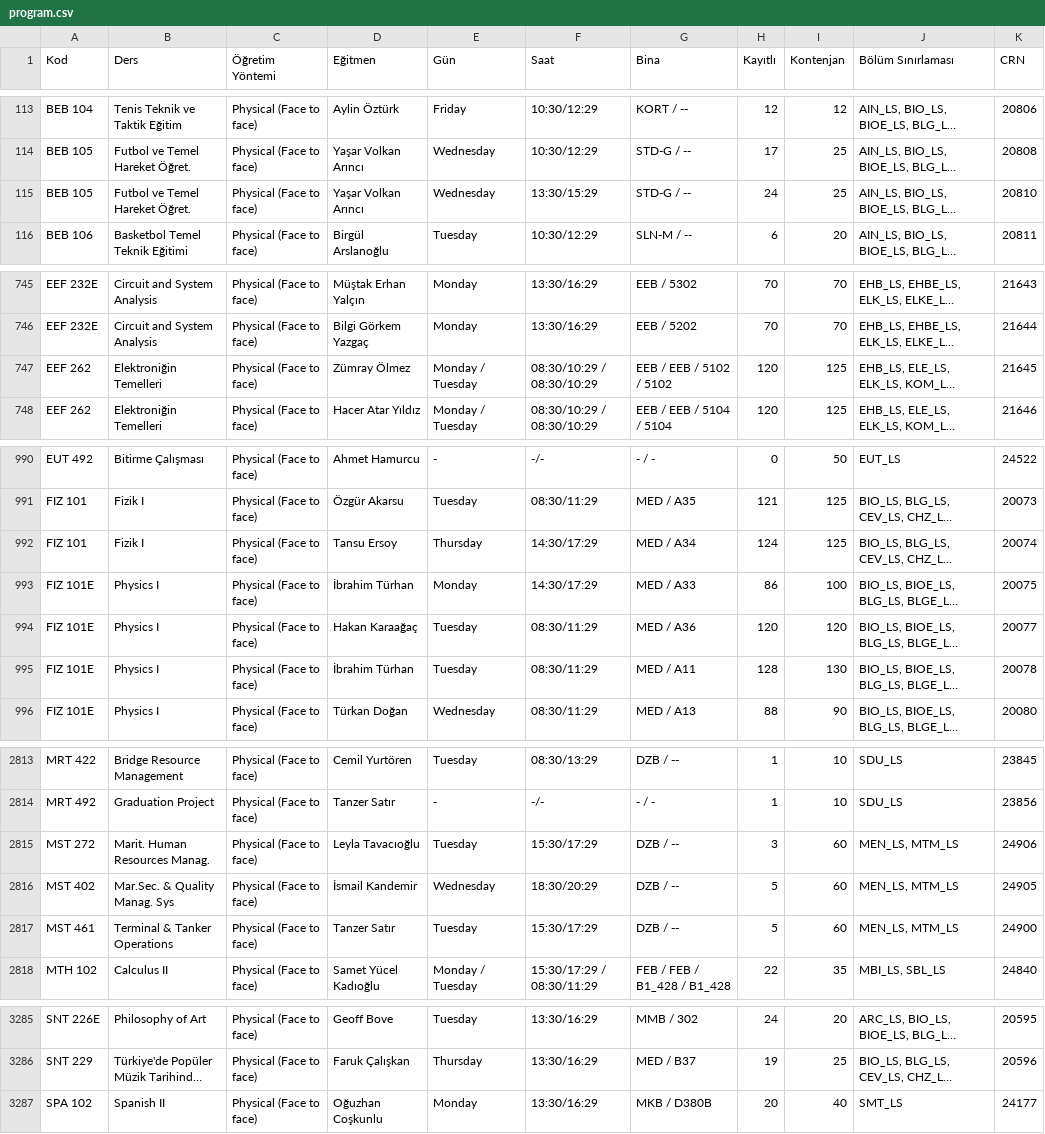
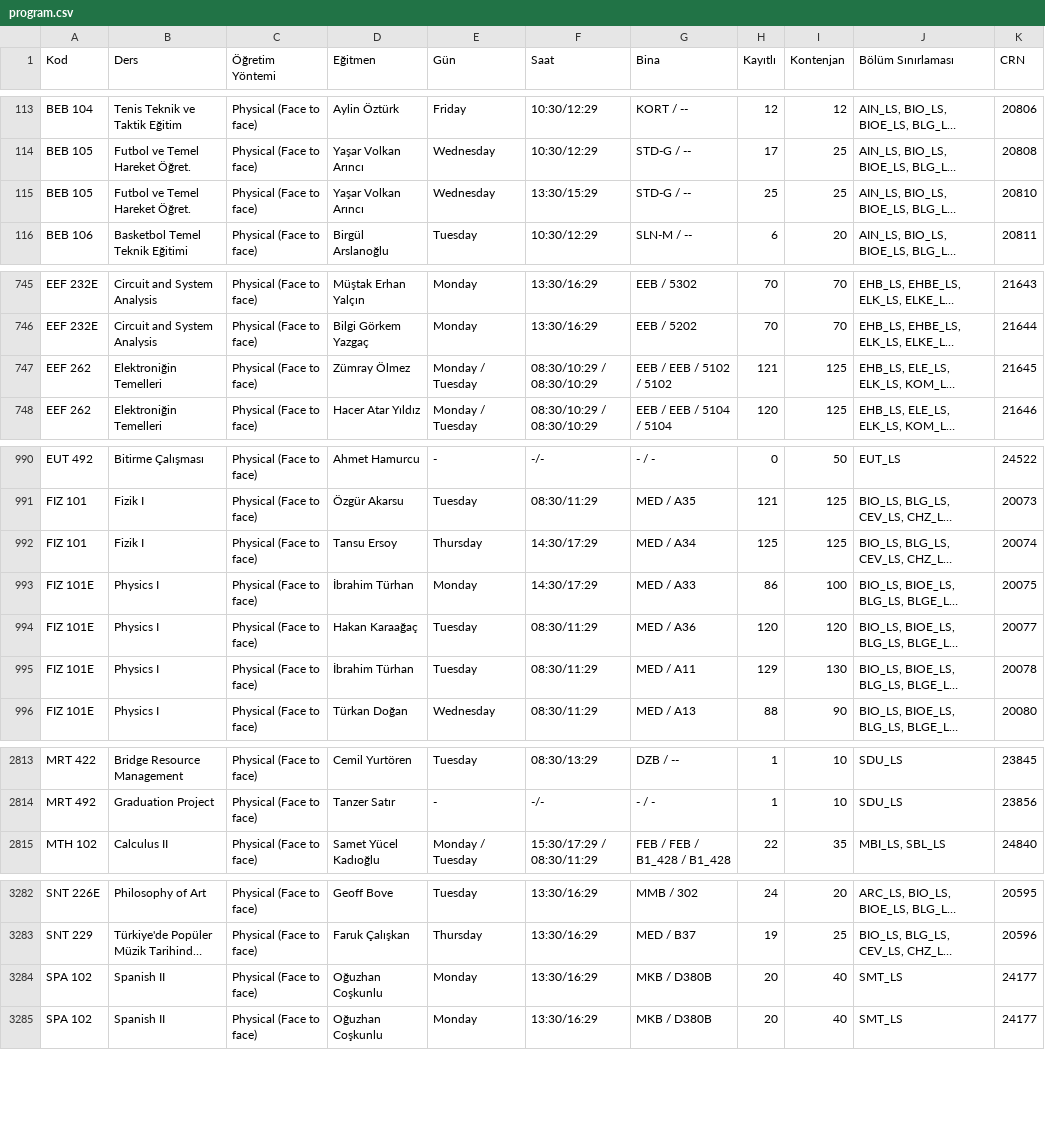
Before and after one commit to 7thbeetle/ITU-dersler, a CSV file: data/program.csv, drawn as a sheet; only a part is shown, gaps mark what is left out; long unchanged cells end in …; removed rows and columns are numbered as before the commit, all else as after; the diff covers the shown part only; the diff names each change by its address in the sheet, - before the commit and + after, or states it on an @@ line.

```diff
--- a/data/program.csv
+++ b/data/program.csv
-H115 (Kayıtlı): 24
+H115 (Kayıtlı): 25
-H747 (Kayıtlı): 120
+H747 (Kayıtlı): 121
-H992 (Kayıtlı): 124
+H992 (Kayıtlı): 125
-H995 (Kayıtlı): 128
+H995 (Kayıtlı): 129
-row 2815: MST 272 | Marit. Human Resources Manag. | Physical (Face to face) | Leyla Tavacıoğlu | Tuesday | 15:30/17:29 | DZB / -- | 3 | 60 | MEN_LS, MTM_LS | 24906
-row 2816: MST 402 | Mar.Sec. & Quality Manag. Sys | Physical (Face to face) | İsmail Kandemir | Wednesday | 18:30/20:29 | DZB / -- | 5 | 60 | MEN_LS, MTM_LS | 24905
-row 2817: MST 461 | Terminal & Tanker Operations | Physical (Face to face) | Tanzer Satır | Tuesday | 15:30/17:29 | DZB / -- | 5 | 60 | MEN_LS, MTM_LS | 24900
+row 3284: SPA 102 | Spanish II | Physical (Face to face) | Oğuzhan Coşkunlu | Monday | 13:30/16:29 | MKB / D380B | 20 | 40 | SMT_LS | 24177
```
Also changed, not shown: 7 edited cells elsewhere in this file, 1 other file.
